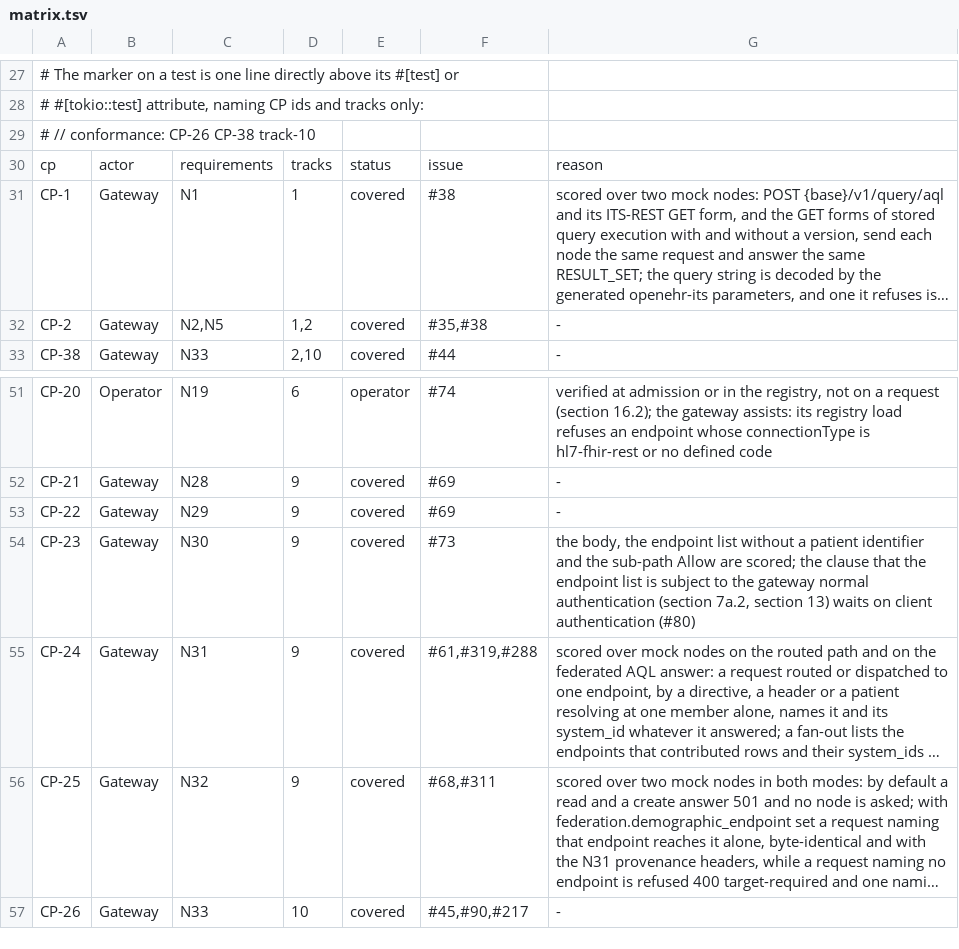
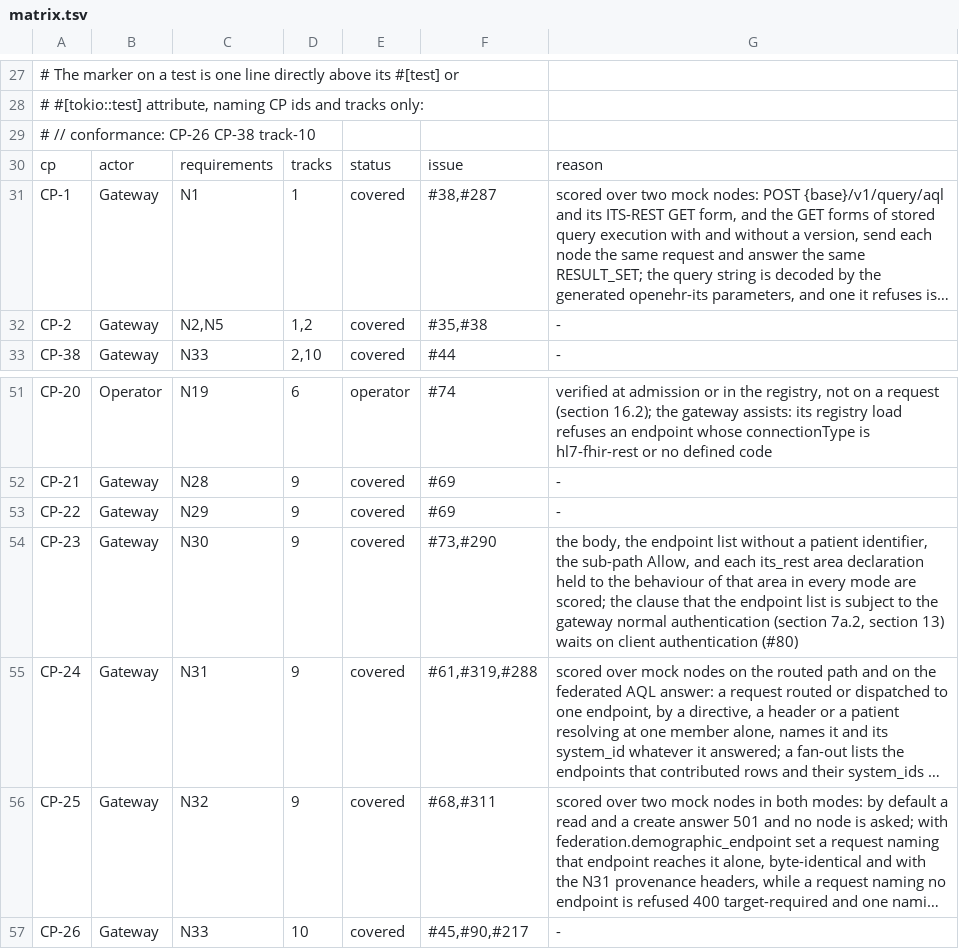
Before and after one commit to FerroHEALTH/FerroFED, a TSV file: conformance/matrix.tsv, drawn as a sheet; only a part is shown, gaps mark what is left out; long unchanged cells end in …; the diff names each change by its address in the sheet, - before the commit and + after, or states it on an @@ line.

```diff
--- a/conformance/matrix.tsv
+++ b/conformance/matrix.tsv
-F31: #38
+F31: #38,#287
-F54: #73
+F54: #73,#290
-G54: …a patient identifier and the sub-path Allow are scored;…
+G54: …a patient identifier, the sub-path Allow, and each its_rest area declaration held to the behaviour of that area in every mode are scored;…
```
Also changed, not shown: conformance/obligations.tsv, 10 other files.
